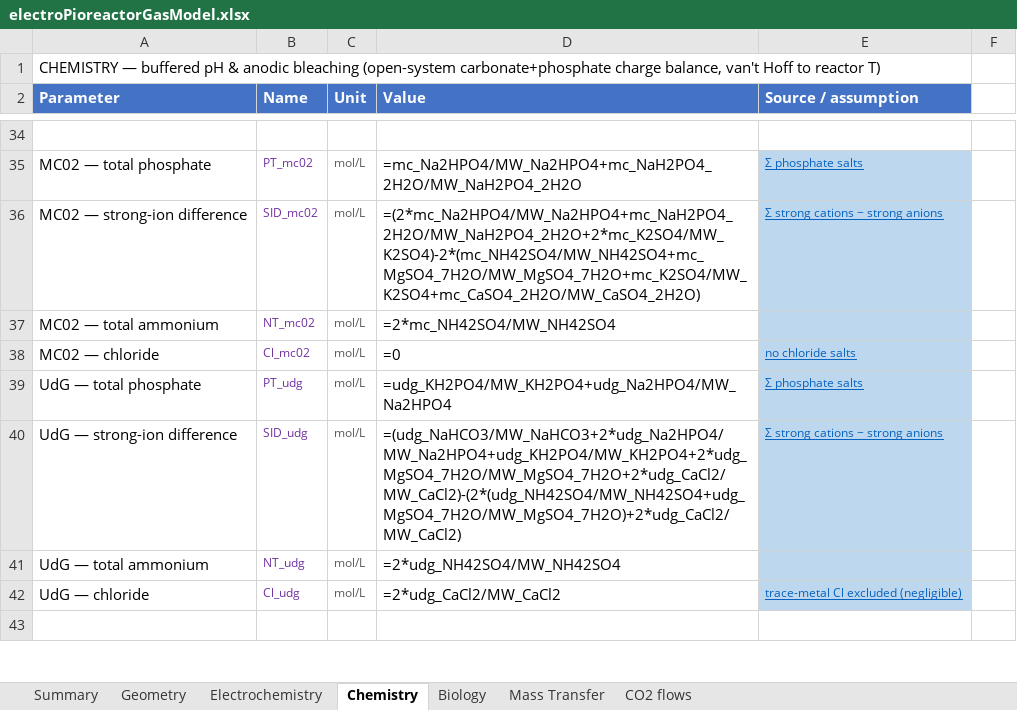
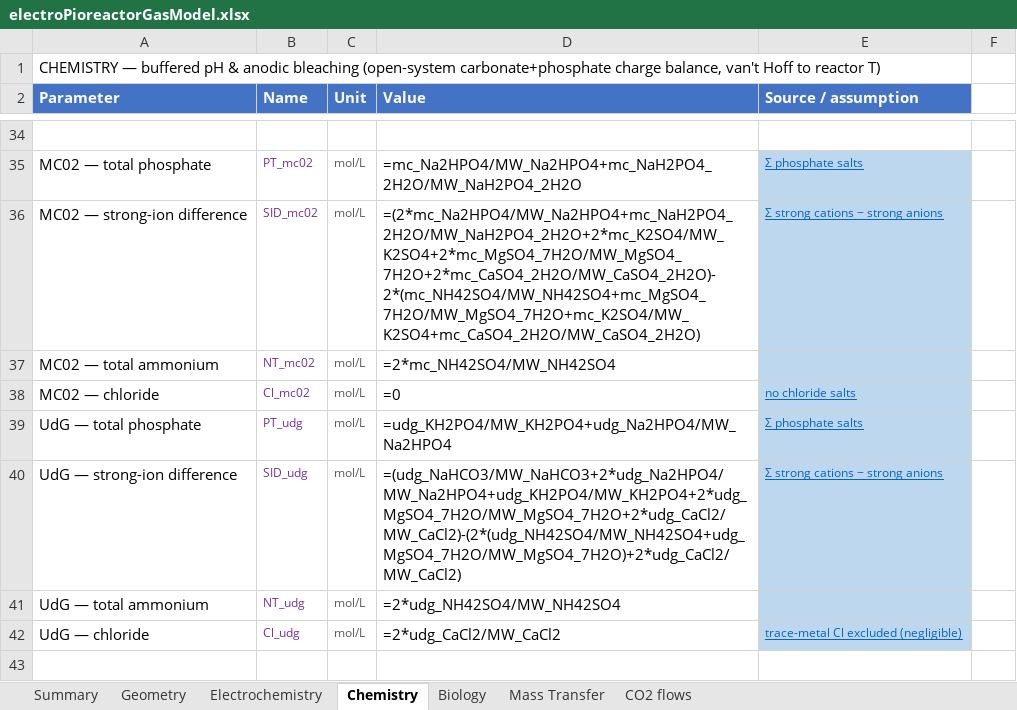
Before and after one commit to amy-bo/electroPioreactor, an Excel workbook: Media/electroPioreactorGasModel.xlsx, sheet Chemistry, drawn as a sheet; only a part is shown, gaps mark what is left out; values as stored, in another font and other column widths than the file's, no borders; formulas are shown in place of their values; the diff names each change by its address in the sheet, - before the commit and + after, or states it on an @@ line.

```diff
--- a/Media/electroPioreactorGasModel.xlsx (sheet Chemistry)
+++ b/Media/electroPioreactorGasModel.xlsx (sheet Chemistry)
-D36 (Value): =(2*mc_Na2HPO4/MW_Na2HPO4+mc_NaH2PO4_2H2O/MW_NaH2PO4_2H2O+2*mc_K2SO4/MW_K2SO4)-2*(mc_NH42SO4/MW_NH42SO4+mc_MgSO4_7H2O/MW_MgSO4_7H2O+mc_K2SO4/MW_K2SO4+mc_CaSO4_2H2O/MW_CaSO4_2H2O)
+D36 (Value): =(2*mc_Na2HPO4/MW_Na2HPO4+mc_NaH2PO4_2H2O/MW_NaH2PO4_2H2O+2*mc_K2SO4/MW_K2SO4+2*mc_MgSO4_7H2O/MW_MgSO4_7H2O+2*mc_CaSO4_2H2O/MW_CaSO4_2H2O)-2*(mc_NH42SO4/MW_NH42SO4+mc_MgSO4_7H2O/MW_MgSO4_7H2O+mc_K2SO4/MW_K2SO4+mc_CaSO4_2H2O/MW_CaSO4_2H2O)
```
